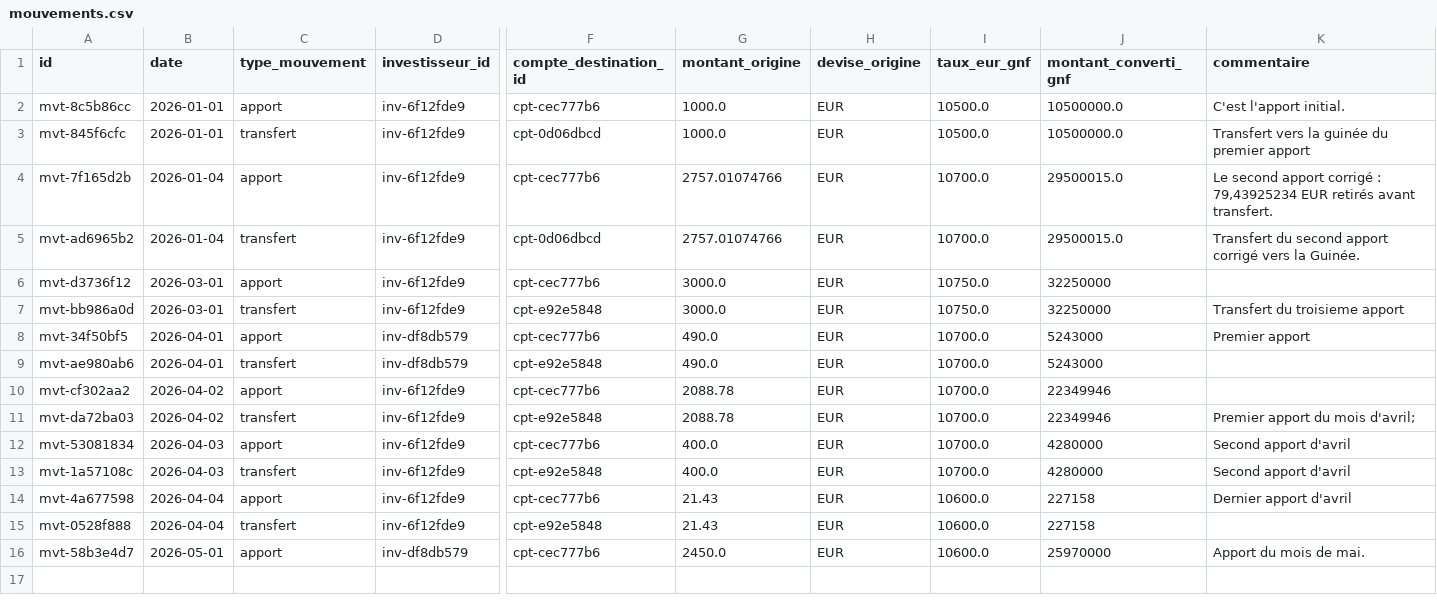
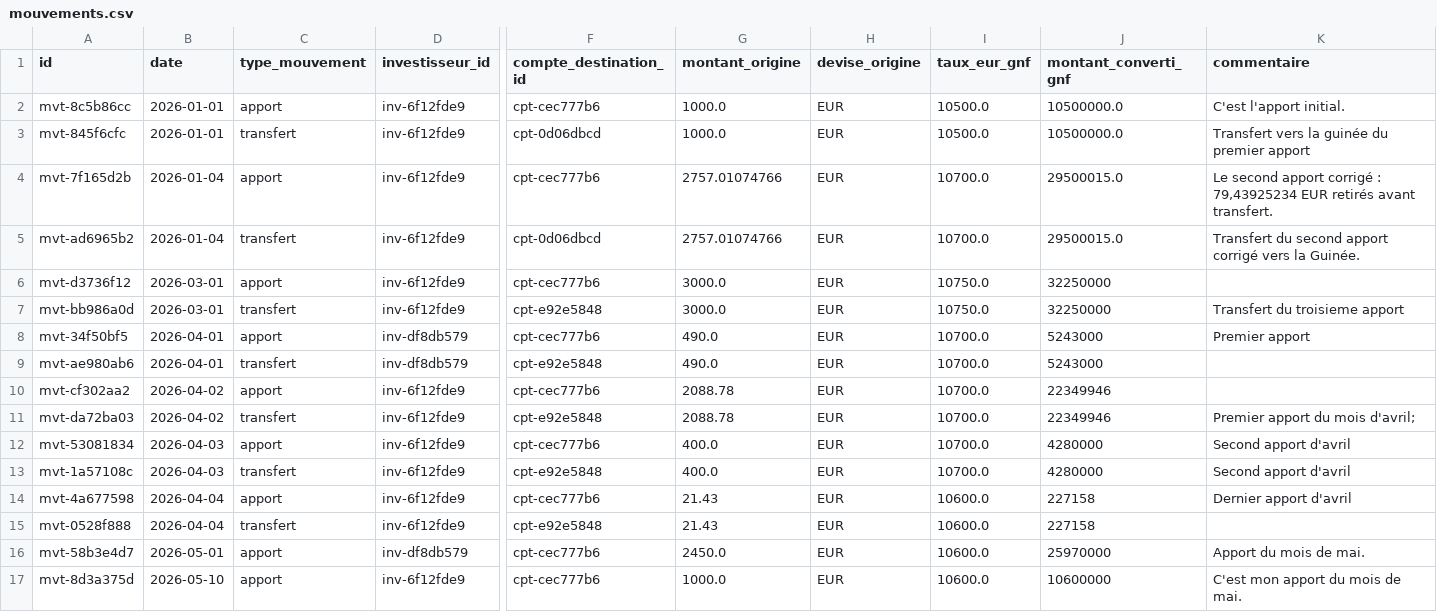
Before and after one commit to Saikou-BAH/capital, a CSV file: data/mouvements.csv, drawn as a sheet; only a part is shown, gaps mark what is left out; rows hold the shown columns only; the diff names each change by its address in the sheet, - before the commit and + after, or states it on an @@ line.

Commit message:
Ajout de ma participation du mois de mai

```diff
--- a/data/mouvements.csv
+++ b/data/mouvements.csv
+row 17: mvt-8d3a375d | 2026-05-10 | apport | inv-6f12fde9 | cpt-cec777b6 | 1000.0 | EUR | 10600.0 | 10600000 | C'est mon apport du mois de mai.
```
